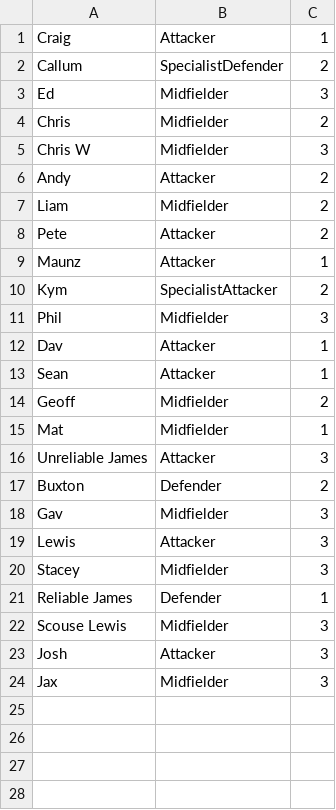
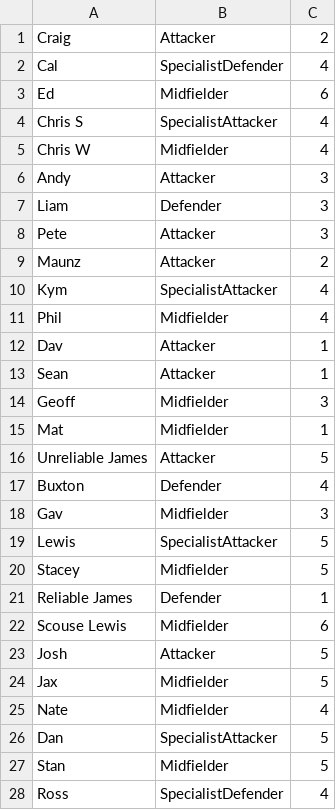
Before and after one commit to CraigsCoding/team-randomiser, a CSV file: data/squads/WakeyBoys.csv, drawn as a sheet; only a part is shown; the diff covers the shown part only.

Commit message:
added specialistMidfielders, tidied up some code, added extra players

```diff
--- a/data/squads/WakeyBoys.csv
+++ b/data/squads/WakeyBoys.csv
@@ -1,24 +1,28 @@
-Craig, Attacker, 1
-Callum, SpecialistDefender, 2
-Ed, Midfielder, 3
-Chris, Midfielder, 2
-Chris W, Midfielder, 3
-Andy, Attacker, 2
-Liam, Midfielder, 2
-Pete, Attacker, 2
-Maunz, Attacker, 1
-Kym, SpecialistAttacker, 2
-Phil, Midfielder, 3
+Craig, Attacker, 2
+Cal, SpecialistDefender, 4
+Ed, Midfielder, 6
+Chris S, SpecialistAttacker, 4
+Chris W, Midfielder, 4
+Andy, Attacker, 3
+Liam, Defender, 3
+Pete, Attacker, 3
+Maunz, Attacker, 2
+Kym, SpecialistAttacker, 4
+Phil, Midfielder, 4
 Dav, Attacker, 1
 Sean, Attacker, 1
-Geoff, Midfielder, 2
+Geoff, Midfielder, 3
 Mat, Midfielder, 1
-Unreliable James, Attacker, 3
-Buxton, Defender, 2
+Unreliable James, Attacker, 5
+Buxton, Defender, 4
 Gav, Midfielder, 3
-Lewis, Attacker, 3
-Stacey, Midfielder, 3
+Lewis, SpecialistAttacker, 5
+Stacey, Midfielder, 5
 Reliable James, Defender, 1
-Scouse Lewis, Midfielder, 3
-Josh, Attacker, 3
-Jax, Midfielder, 3
+Scouse Lewis, Midfielder, 6
+Josh, Attacker, 5
+Jax, Midfielder, 5
+Nate, Midfielder, 4
+Dan, SpecialistAttacker, 5
+Stan, Midfielder, 5
+Ross, SpecialistDefender, 4
```
Also changed, not shown: 3 added rows elsewhere in this file, 4 other files.
